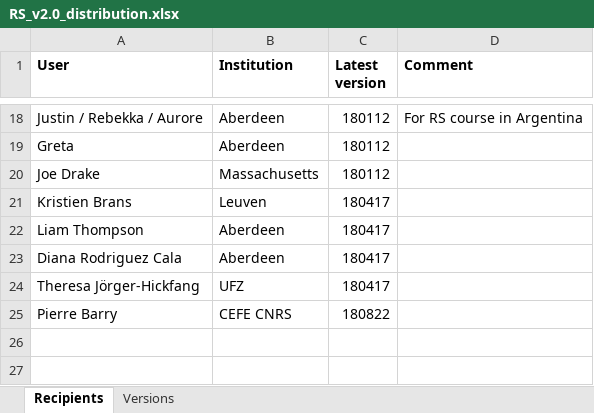
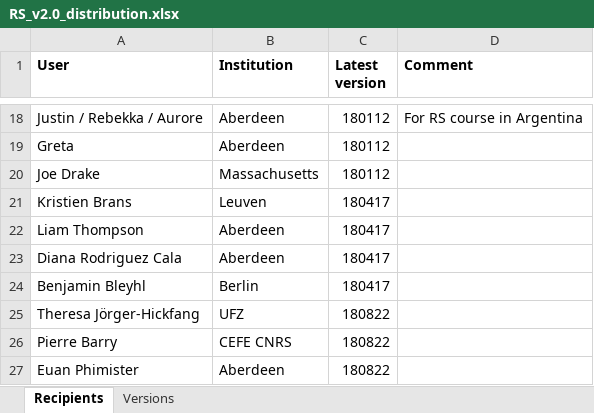
Before and after one commit to RangeShifter/RangeShiftR-pkg, an Excel workbook: doc/RS_v2.0_distribution.xlsx, sheet Recipients, drawn as a sheet; only a part is shown, gaps mark what is left out; values as stored, in another font and other column widths than the file's, no borders; addresses are those after the commit; the diff names each change by its address in the sheet, - before the commit and + after, or states it on an @@ line.

Commit message:
Updated distribution list

```diff
--- a/doc/RS_v2.0_distribution.xlsx (sheet Recipients)
+++ b/doc/RS_v2.0_distribution.xlsx (sheet Recipients)
+row 24: Benjamin Bleyhl | Berlin | 180417
-C25 (Latest version): 180417
+C25 (Latest version): 180822
+row 27: Euan Phimister | Aberdeen | 180822
```
